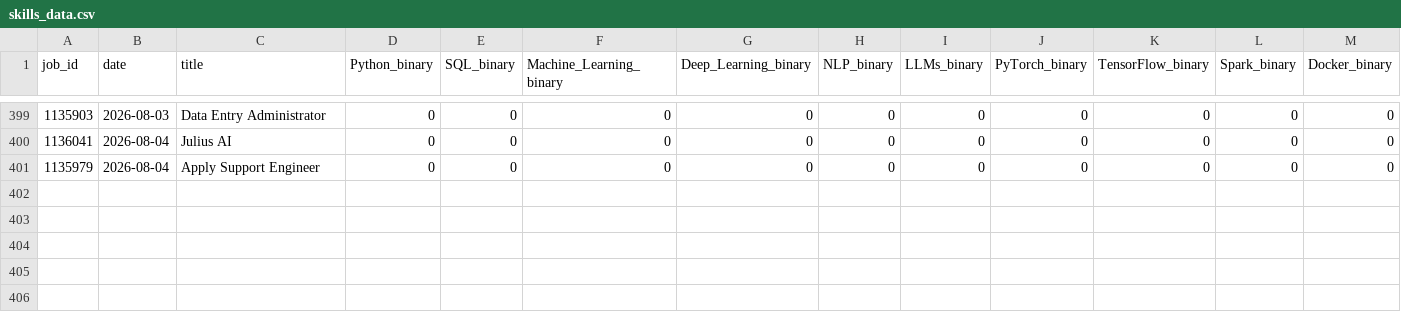
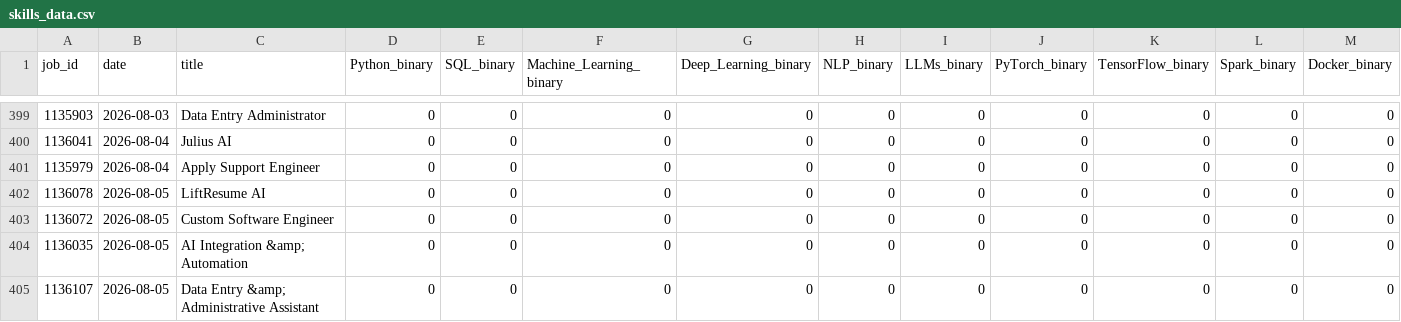
Before and after one commit to bence-szabo-git/Skill-Tracker-Data-Science, a CSV file: skills_data.csv, drawn as a sheet; only a part is shown, gaps mark what is left out; rows hold the shown columns only; the diff names each change by its address in the sheet, - before the commit and + after, or states it on an @@ line.

```diff
--- a/skills_data.csv
+++ b/skills_data.csv
+row 402: 1136078 | 2026-08-05 | LiftResume AI | 0 | 0 | 0 | 0 | 0 | 0 | 0 | 0 | 0 | 0
+row 403: 1136072 | 2026-08-05 | Custom Software Engineer | 0 | 0 | 0 | 0 | 0 | 0 | 0 | 0 | 0 | 0
+row 404: 1136035 | 2026-08-05 | AI Integration &amp; Automation | 0 | 0 | 0 | 0 | 0 | 0 | 0 | 0 | 0 | 0
+row 405: 1136107 | 2026-08-05 | Data Entry &amp; Administrative Assistant | 0 | 0 | 0 | 0 | 0 | 0 | 0 | 0 | 0 | 0
```
Also changed, not shown: 1 other file.
